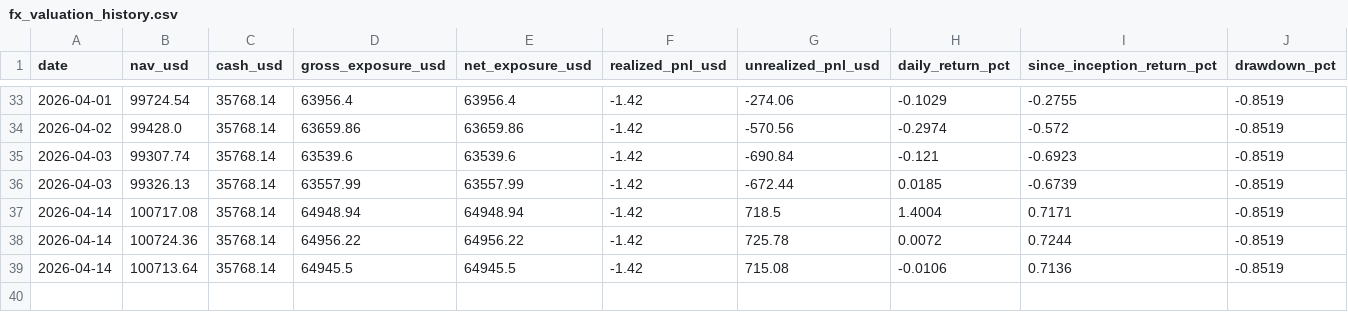
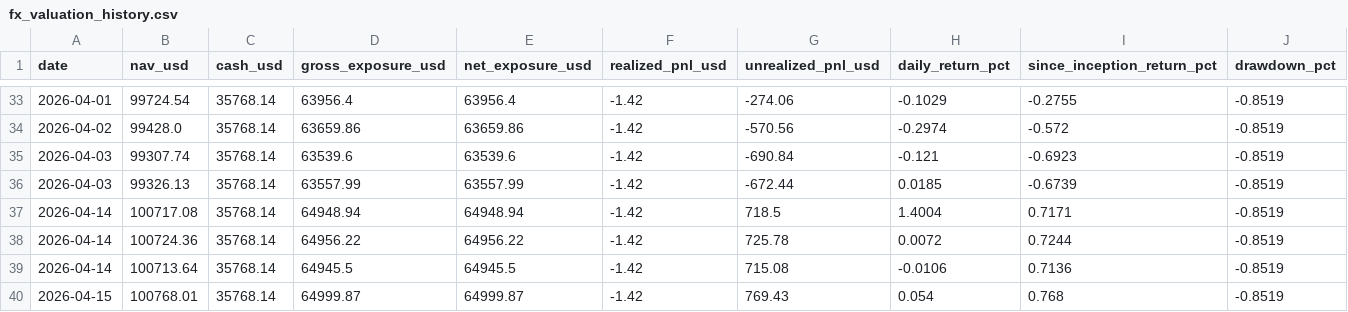
Before and after one commit to market-predictions/daily-fx, a CSV file: output/fx_valuation_history.csv, drawn as a sheet; only a part is shown, gaps mark what is left out; rows hold the shown columns only; the diff names each change by its address in the sheet, - before the commit and + after, or states it on an @@ line.

```diff
--- a/output/fx_valuation_history.csv
+++ b/output/fx_valuation_history.csv
+row 40: 2026-04-15 | 100768.01 | 35768.14 | 64999.87 | 64999.87 | -1.42 | 769.43 | 0.054 | 0.768 | -0.8519
```
Also changed, not shown: output/fx_recommendation_scorecard.csv, 3 other files.
